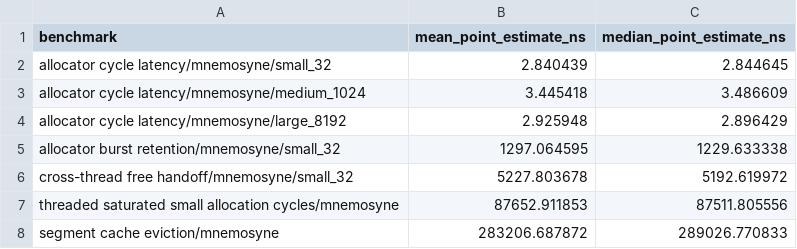
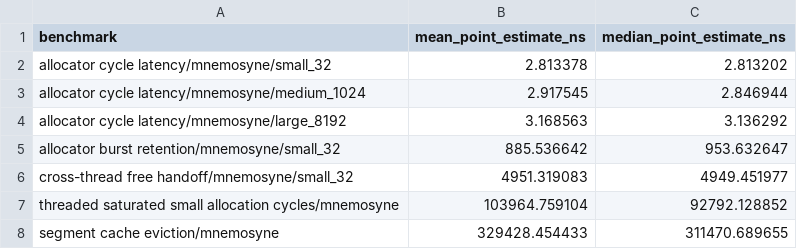
Before and after one commit to ryancinsight/Mnemosyne, a CSV file: benchmarks/allocator_baseline_excerpt.csv, drawn as a sheet.

Commit message:
benchmarks: refresh baseline comparison and harden final test panic paths

```diff
--- a/benchmarks/allocator_baseline_excerpt.csv
+++ b/benchmarks/allocator_baseline_excerpt.csv
@@ -1,8 +1,8 @@
 benchmark,mean_point_estimate_ns,median_point_estimate_ns
-allocator cycle latency/mnemosyne/small_32,2.840439,2.844645
-allocator cycle latency/mnemosyne/medium_1024,3.445418,3.486609
-allocator cycle latency/mnemosyne/large_8192,2.925948,2.896429
-allocator burst retention/mnemosyne/small_32,1297.064595,1229.633338
-cross-thread free handoff/mnemosyne/small_32,5227.803678,5192.619972
-threaded saturated small allocation cycles/mnemosyne,87652.911853,87511.805556
-segment cache eviction/mnemosyne,283206.687872,289026.770833
+allocator cycle latency/mnemosyne/small_32,2.813378,2.813202
+allocator cycle latency/mnemosyne/medium_1024,2.917545,2.846944
+allocator cycle latency/mnemosyne/large_8192,3.168563,3.136292
+allocator burst retention/mnemosyne/small_32,885.536642,953.632647
+cross-thread free handoff/mnemosyne/small_32,4951.319083,4949.451977
+threaded saturated small allocation cycles/mnemosyne,103964.759104,92792.128852
+segment cache eviction/mnemosyne,329428.454433,311470.689655
```
Also changed, not shown: 6 other files.
